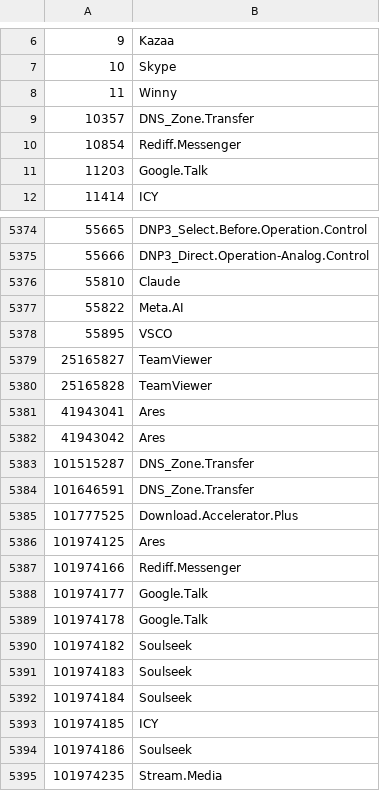
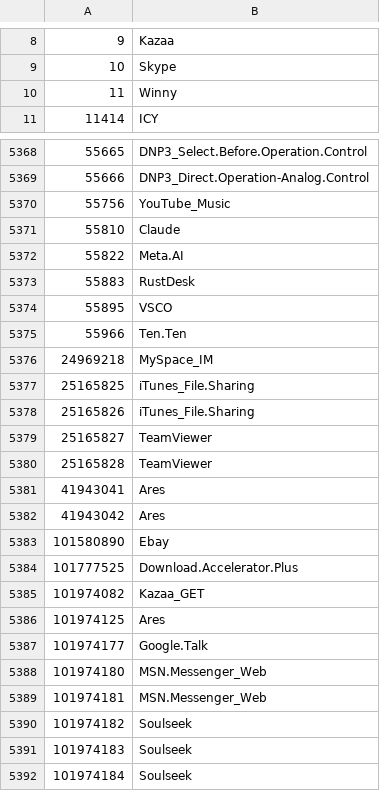
Before and after one commit to Connie-Wild/FortiOS_AppControlID, a CSV file: appid_sample.csv, drawn as a sheet; only a part is shown, gaps mark what is left out; the shorter side is filled out with more unchanged rows; removed rows and columns are numbered as before the commit, all else as after; the diff covers the shown part only; the diff names each change by its address in the sheet, - before the commit and + after, or states it on an @@ line.

Commit message:
update_20240613

```diff
--- a/appid_sample.csv
+++ b/appid_sample.csv
-row 9: 10357 | DNS_Zone.Transfer
-row 10: 10854 | Rediff.Messenger
-row 11: 11203 | Google.Talk
+row 5370: 55756 | YouTube_Music
+row 5373: 55883 | RustDesk
+row 5375: 55966 | Ten.Ten
+row 5376: 24969218 | MySpace_IM
+row 5377: 25165825 | iTunes_File.Sharing
+row 5378: 25165826 | iTunes_File.Sharing
-row 5383: 101515287 | DNS_Zone.Transfer
-row 5384: 101646591 | DNS_Zone.Transfer
+row 5383: 101580890 | Ebay
+row 5385: 101974082 | Kazaa_GET
-row 5387: 101974166 | Rediff.Messenger
-row 5389: 101974178 | Google.Talk
+row 5388: 101974180 | MSN.Messenger_Web
+row 5389: 101974181 | MSN.Messenger_Web
```
Also changed, not shown: 32 added rows, 15 removed rows and 14 edited cells elsewhere in this file.
